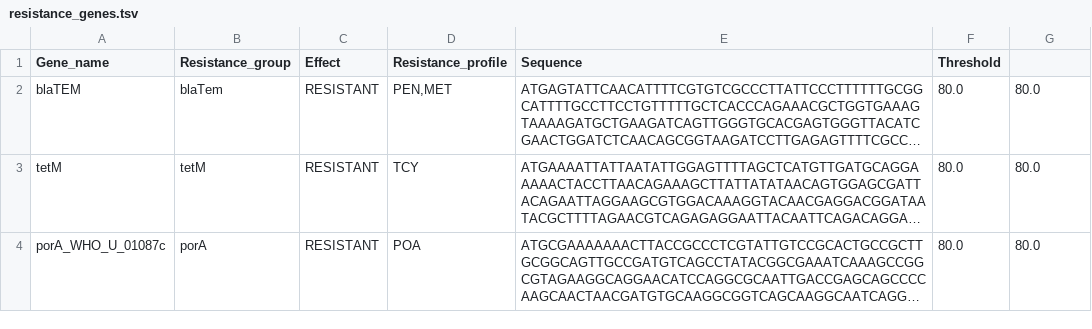
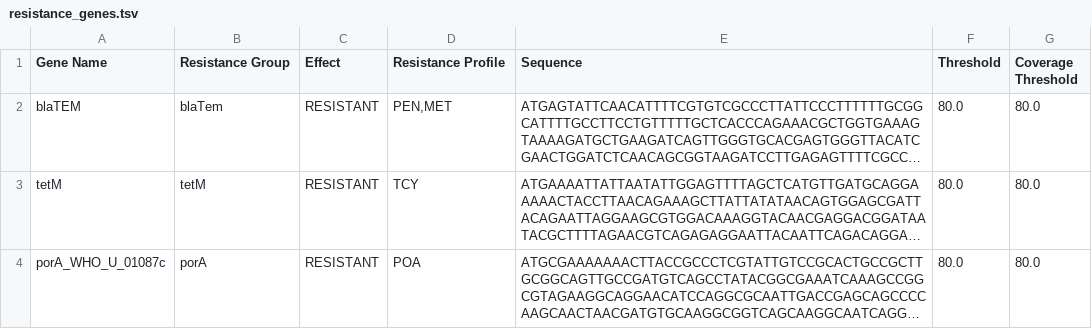
Before and after one commit to pathogenwatch-oss/amr-search, a TSV file: resources/485/resistance_genes.tsv, drawn as a sheet; long unchanged cells end in …; the diff names each change by its address in the sheet, - before the commit and + after, or states it on an @@ line.

```diff
--- a/resources/485/resistance_genes.tsv
+++ b/resources/485/resistance_genes.tsv
-A1: Gene_name
+A1: Gene Name
-B1: Resistance_group
+B1: Resistance Group
-D1: Resistance_profile
+D1: Resistance Profile
-G1: (empty)
+G1: Coverage Threshold
```
Also changed, not shown: resources/90370/resistance_genes.tsv, 14 other files.
